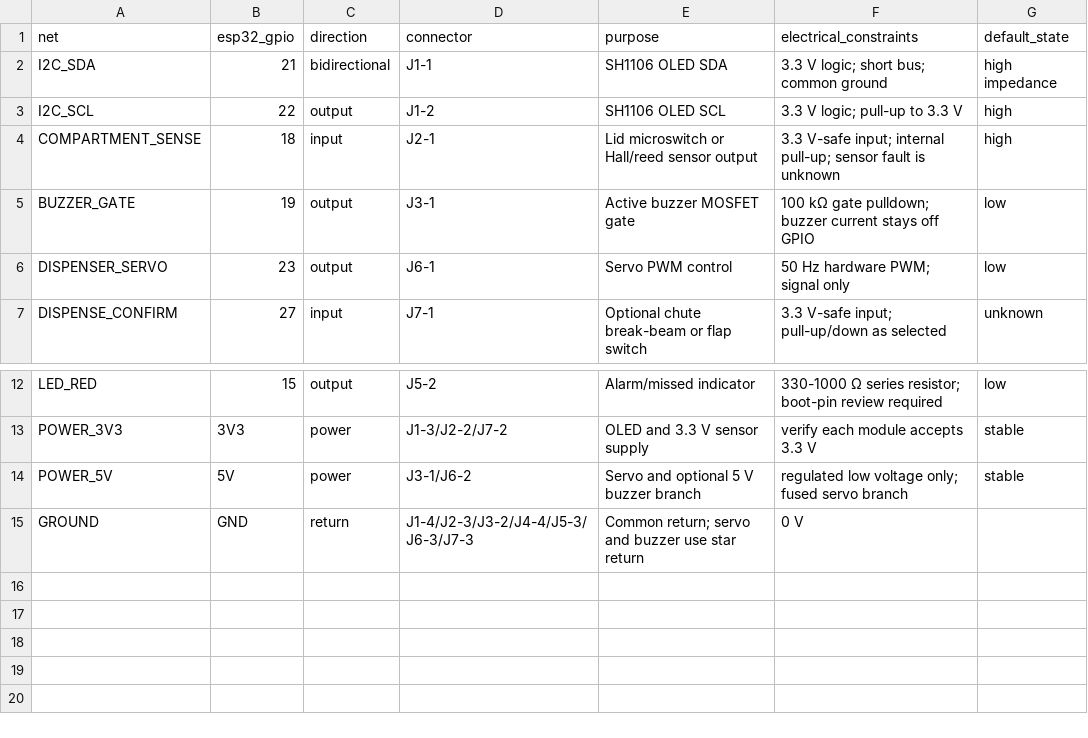
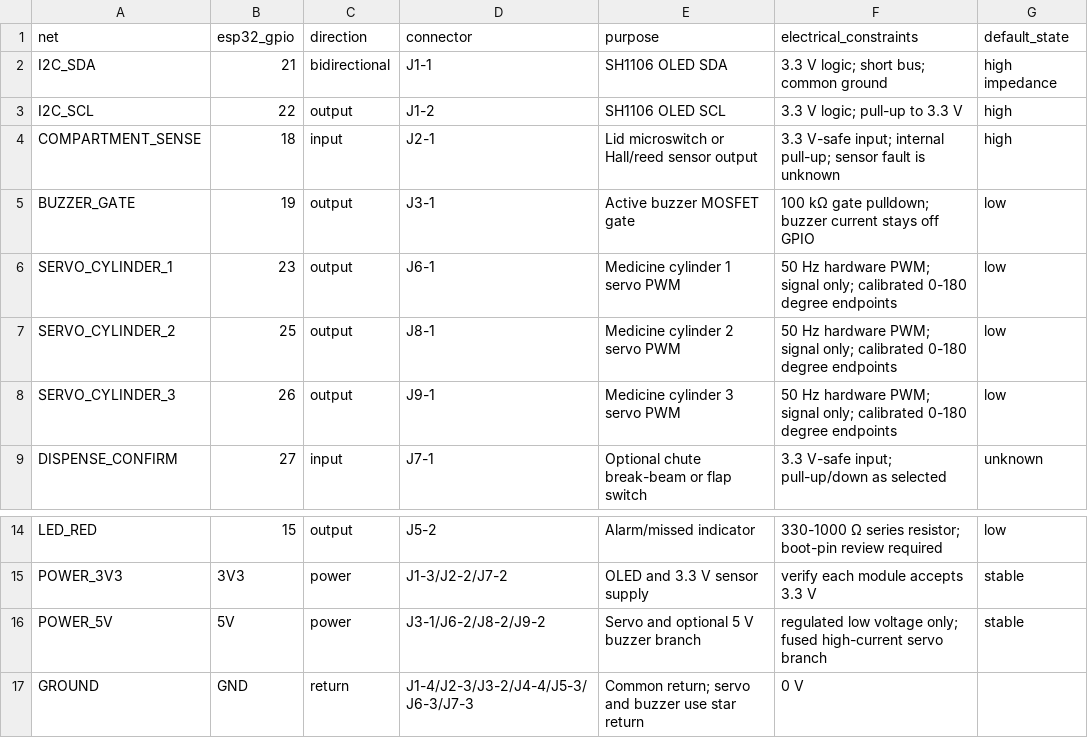
Before and after one commit to Bhishma-Rane/MediTrack, a CSV file: hardware/wiring/pinout.csv, drawn as a sheet; only a part is shown, gaps mark what is left out.

```diff
--- a/hardware/wiring/pinout.csv
+++ b/hardware/wiring/pinout.csv
@@ -5,3 +5,5 @@ COMPARTMENT_SENSE,18,input,J2-1,Lid microswitch or Hall/reed sensor output,3.3 V
 BUZZER_GATE,19,output,J3-1,Active buzzer MOSFET gate,100 kΩ gate pulldown; buzzer current stays off GPIO,low
-DISPENSER_SERVO,23,output,J6-1,Servo PWM control,50 Hz hardware PWM; signal only,low
+SERVO_CYLINDER_1,23,output,J6-1,Medicine cylinder 1 servo PWM,50 Hz hardware PWM; signal only; calibrated 0-180 degree endpoints,low
+SERVO_CYLINDER_2,25,output,J8-1,Medicine cylinder 2 servo PWM,50 Hz hardware PWM; signal only; calibrated 0-180 degree endpoints,low
+SERVO_CYLINDER_3,26,output,J9-1,Medicine cylinder 3 servo PWM,50 Hz hardware PWM; signal only; calibrated 0-180 degree endpoints,low
 DISPENSE_CONFIRM,27,input,J7-1,Optional chute break-beam or flap switch,3.3 V-safe input; pull-up/down as selected,unknown
@@ -13,3 +15,3 @@ LED_RED,15,output,J5-2,Alarm/missed indicator,330-1000 Ω series resistor; boot-
 POWER_3V3,3V3,power,J1-3/J2-2/J7-2,OLED and 3.3 V sensor supply,verify each module accepts 3.3 V,stable
-POWER_5V,5V,power,J3-1/J6-2,Servo and optional 5 V buzzer branch,regulated low voltage only; fused servo branch,stable
+POWER_5V,5V,power,J3-1/J6-2/J8-2/J9-2,Servo and optional 5 V buzzer branch,regulated low voltage only; fused high-current servo branch,stable
 GROUND,GND,return,J1-4/J2-3/J3-2/J4-4/J5-3/J6-3/J7-3,Common return; servo and buzzer use star return,0 V
```
Also changed, not shown: hardware/bom/meditrack_bom.csv, 9 other files.
